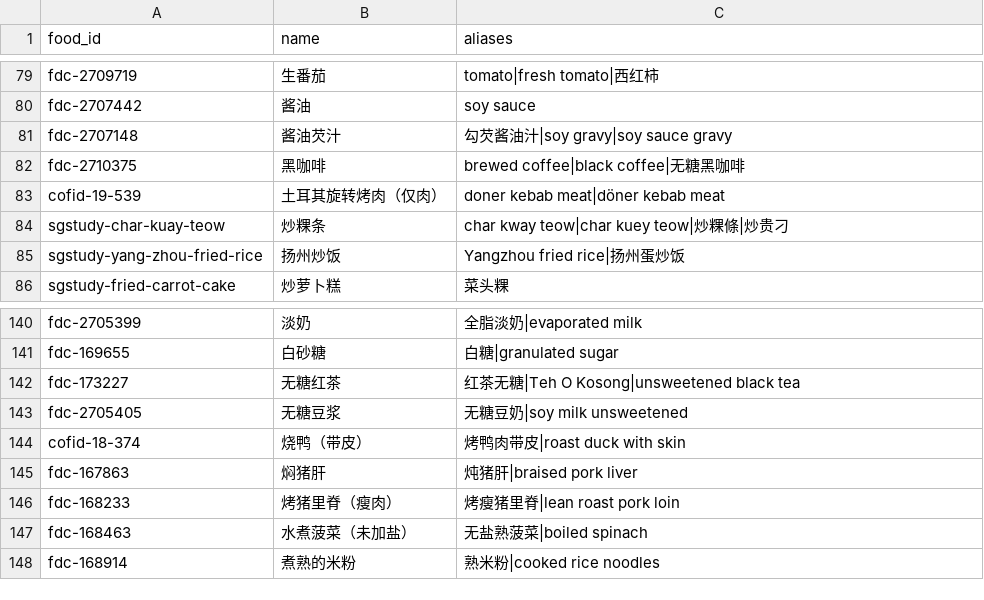
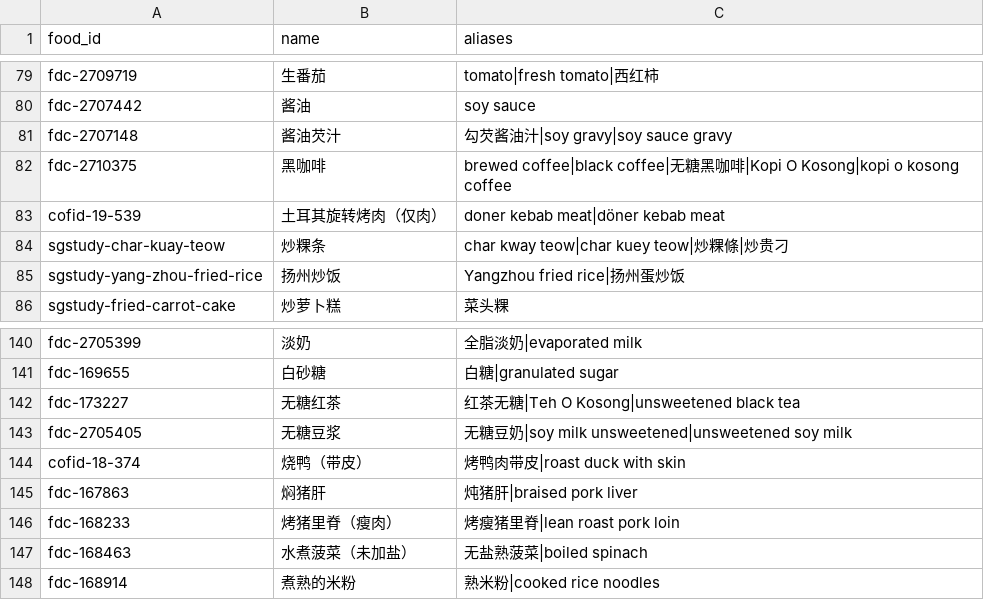
Before and after one commit to russellpn520-gif/sc6117-hawker-meal-demo, a CSV file: data/aliases.csv, drawn as a sheet; only a part is shown, gaps mark what is left out.

```diff
--- a/data/aliases.csv
+++ b/data/aliases.csv
@@ -81,3 +81,3 @@ fdc-2707442,酱油,soy sauce
 fdc-2707148,酱油芡汁,勾芡酱油汁|soy gravy|soy sauce gravy
-fdc-2710375,黑咖啡,brewed coffee|black coffee|无糖黑咖啡
+fdc-2710375,黑咖啡,brewed coffee|black coffee|无糖黑咖啡|Kopi O Kosong|kopi o kosong coffee
 cofid-19-539,土耳其旋转烤肉（仅肉）,doner kebab meat|döner kebab meat
@@ -142,3 +142,3 @@ fdc-169655,白砂糖,白糖|granulated sugar
 fdc-173227,无糖红茶,红茶无糖|Teh O Kosong|unsweetened black tea
-fdc-2705405,无糖豆浆,无糖豆奶|soy milk unsweetened
+fdc-2705405,无糖豆浆,无糖豆奶|soy milk unsweetened|unsweetened soy milk
 cofid-18-374,烧鸭（带皮）,烤鸭肉带皮|roast duck with skin
```
Also changed, not shown: 19 other files.
